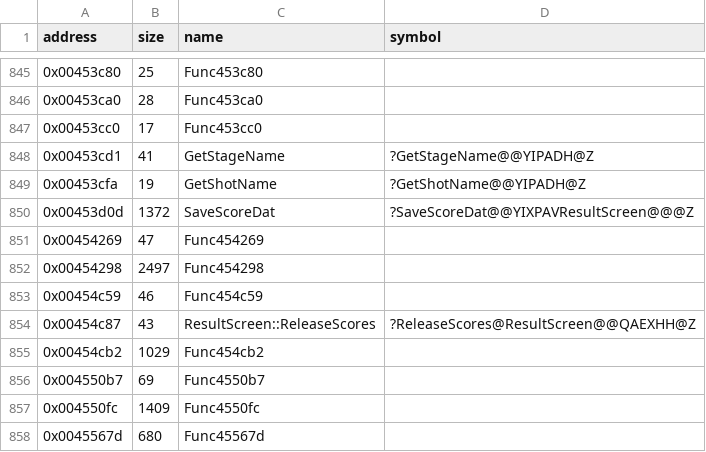
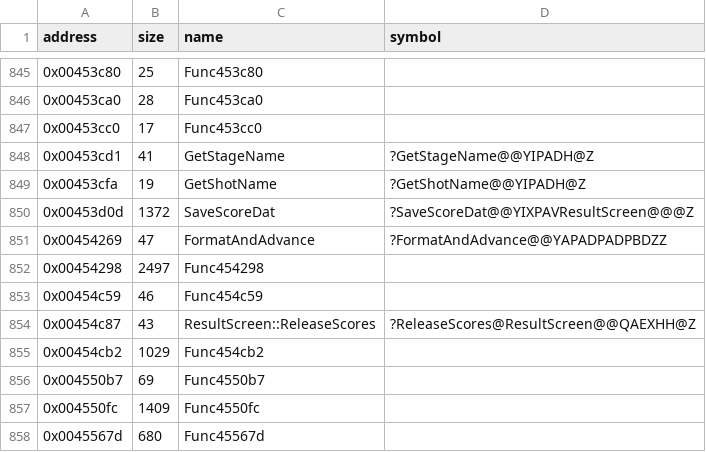
Before and after one commit to Cirno-Labs/th08, a CSV file: config/symbols.csv, drawn as a sheet; only a part is shown, gaps mark what is left out.

Commit message:
Decompile FormatAndAdvance (0x454269)

```diff
--- a/config/symbols.csv
+++ b/config/symbols.csv
@@ -850,3 +850,3 @@ address,size,name,symbol
 0x00453d0d,1372,SaveScoreDat,?SaveScoreDat@@YIXPAVResultScreen@@@Z
-0x00454269,47,Func454269,
+0x00454269,47,FormatAndAdvance,?FormatAndAdvance@@YAPADPADPBDZZ
 0x00454298,2497,Func454298,
```
Also changed, not shown: 3 other files.
